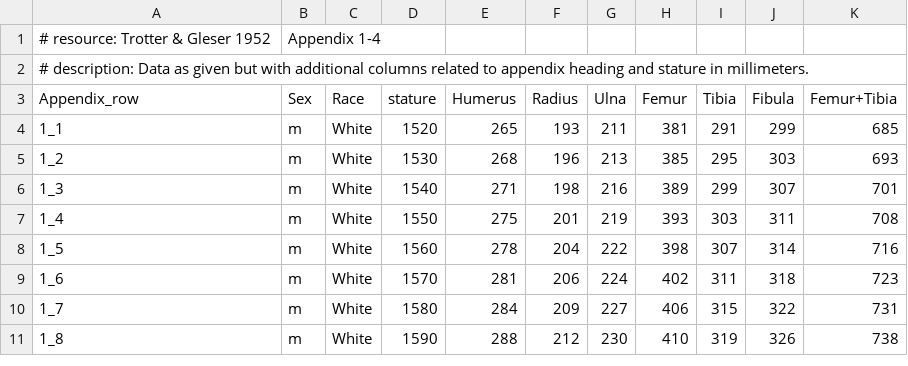
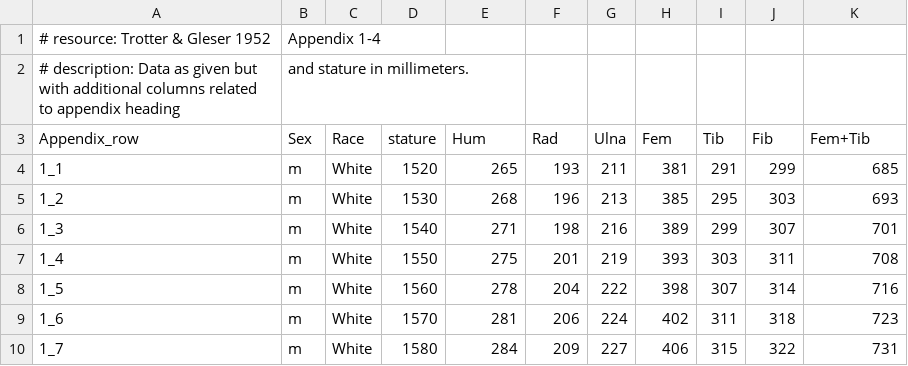
Before and after one commit to ISAAKiel/statuAAR, a CSV file: TrotterGleser1952.csv (was TrotterGleserTbl13.csv), drawn as a sheet; only a part is shown; the shorter side is filled out with more unchanged rows.

Commit message:
New strategie, user edits/provides a data.frame for measure names correlation. Merge and done.

```diff
--- a/TrotterGleserTbl13.csv
+++ b/TrotterGleser1952.csv
@@ -1,4 +1,4 @@
 # resource: Trotter & Gleser 1952, Appendix 1-4
-# description: Data as given but with additional columns related to appendix heading and stature in millimeters.
-Appendix_row,Sex,Race,stature,Humerus,Radius,Ulna,Femur,Tibia,Fibula,Femur+Tibia
+# description: Data as given but with additional columns related to appendix heading, and stature in millimeters.
+Appendix_row,Sex,Race,stature,Hum,Rad,Ulna,Fem,Tib,Fib,Fem+Tib
 1_1,m,White,1520,265,193,211,381,291,299,685
```
Also changed, not shown: 1 other file.
